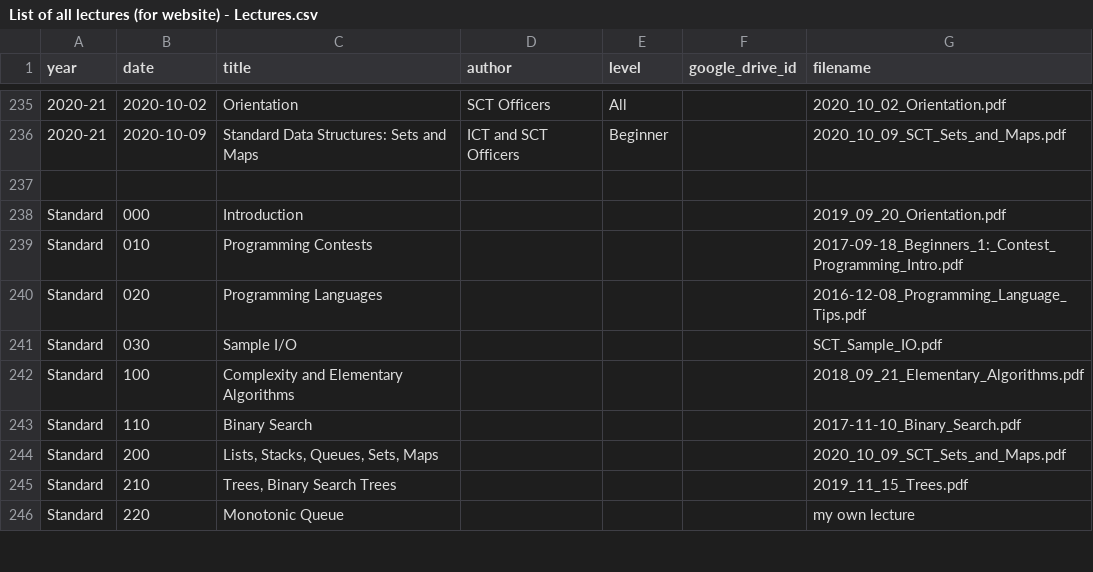
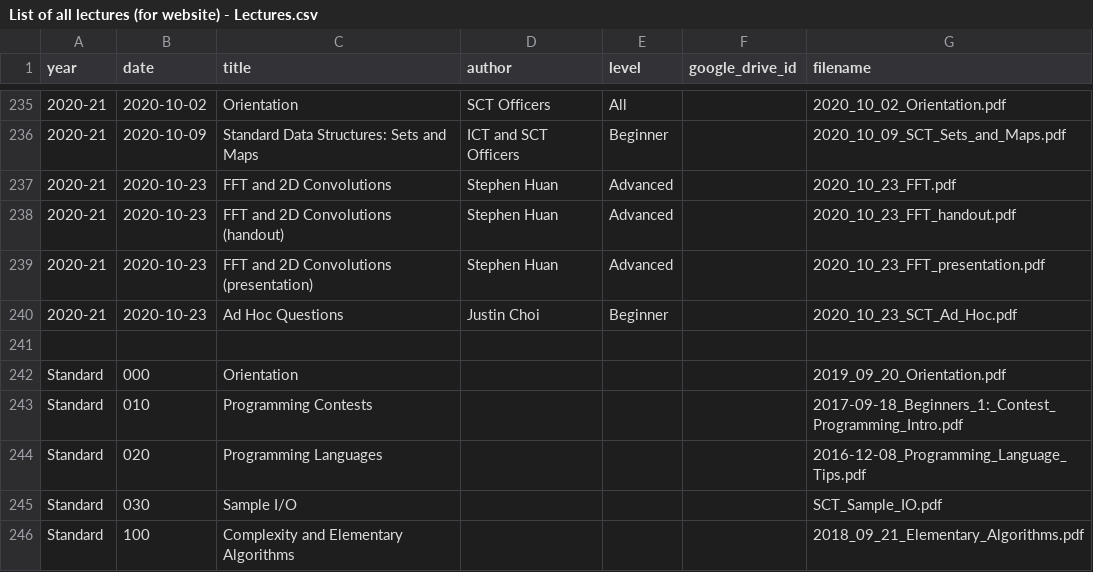
Before and after one commit to tjsct/lectures, a CSV file: List of all lectures (for website) - Lectures.csv, drawn as a sheet; only a part is shown, gaps mark what is left out; the shorter side is filled out with more unchanged rows.

Commit message:
add ad hoc lecture

```diff
--- a/List of all lectures (for website) - Lectures.csv
+++ b/List of all lectures (for website) - Lectures.csv
@@ -236,4 +236,8 @@ year,date,title,author,level,google_drive_id,filename
 2020-21,2020-10-09,Standard Data Structures: Sets and Maps,ICT and SCT Officers,Beginner,,2020_10_09_SCT_Sets_and_Maps.pdf
+2020-21,2020-10-23,FFT and 2D Convolutions,Stephen Huan,Advanced,,2020_10_23_FFT.pdf
+2020-21,2020-10-23,FFT and 2D Convolutions (handout),Stephen Huan,Advanced,,2020_10_23_FFT_handout.pdf
+2020-21,2020-10-23,FFT and 2D Convolutions (presentation),Stephen Huan,Advanced,,2020_10_23_FFT_presentation.pdf
+2020-21,2020-10-23,Ad Hoc Questions,Justin Choi,Beginner,,2020_10_23_SCT_Ad_Hoc.pdf
 ,,,,,,
-Standard,000,Introduction,,,,2019_09_20_Orientation.pdf
+Standard,000,Orientation,,,,2019_09_20_Orientation.pdf
 Standard,010,Programming Contests,,,,2017-09-18_Beginners_1:_Contest_Programming_Intro.pdf
```
Also changed, not shown: 2 other files.
